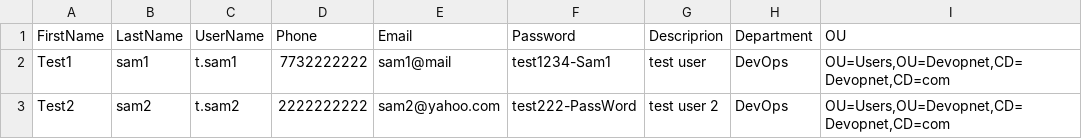
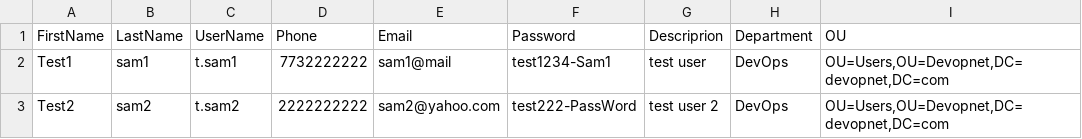
Before and after one commit to florinen/win_server, a CSV file: ansible_scripts/add_multiple_users.csv, drawn as a sheet.

Commit message:
corected OU path

```diff
--- a/ansible_scripts/add_multiple_users.csv
+++ b/ansible_scripts/add_multiple_users.csv
@@ -1,3 +1,3 @@
 FirstName,LastName,UserName,Phone,Email,Password,Descriprion,Department,OU
-Test1,sam1,t.sam1,7732222222,sam1@mail,test1234-Sam1,test user,DevOps,"OU=Users,OU=Devopnet,CD=Devopnet,CD=com"
-Test2,sam2,t.sam2,2222222222,sam2@yahoo.com,test222-PassWord,test user 2,DevOps,"OU=Users,OU=Devopnet,CD=Devopnet,CD=com"
+Test1,sam1,t.sam1,7732222222,sam1@mail,test1234-Sam1,test user,DevOps,"OU=Users,OU=Devopnet,DC=devopnet,DC=com"
+Test2,sam2,t.sam2,2222222222,sam2@yahoo.com,test222-PassWord,test user 2,DevOps,"OU=Users,OU=Devopnet,DC=devopnet,DC=com"
```
